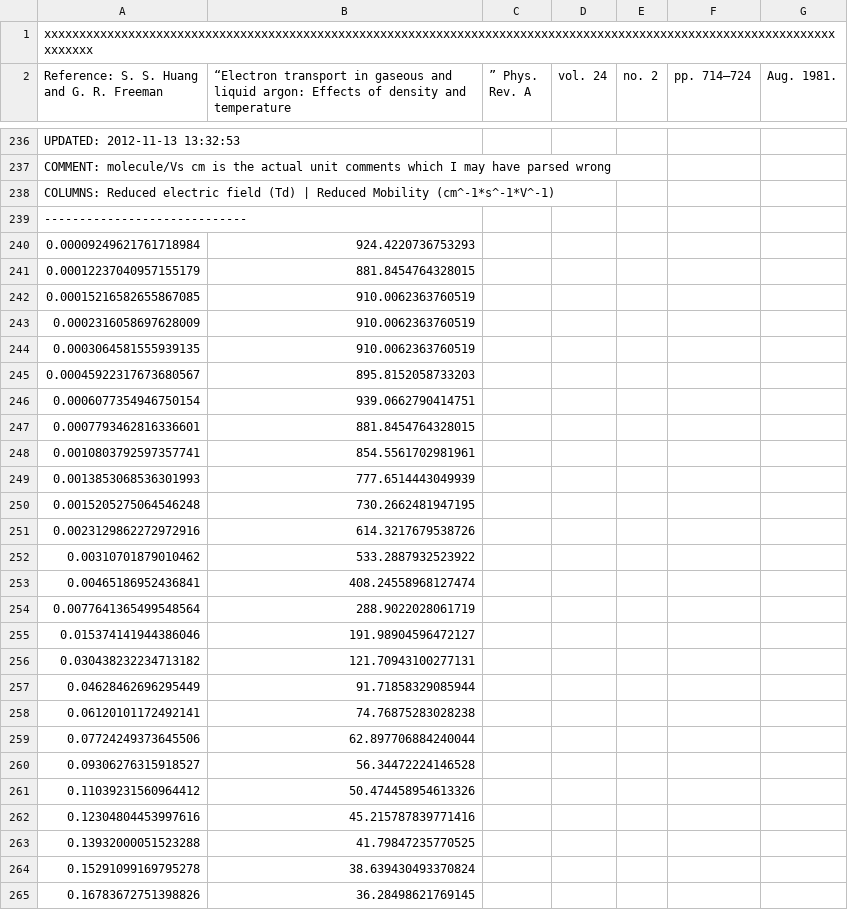
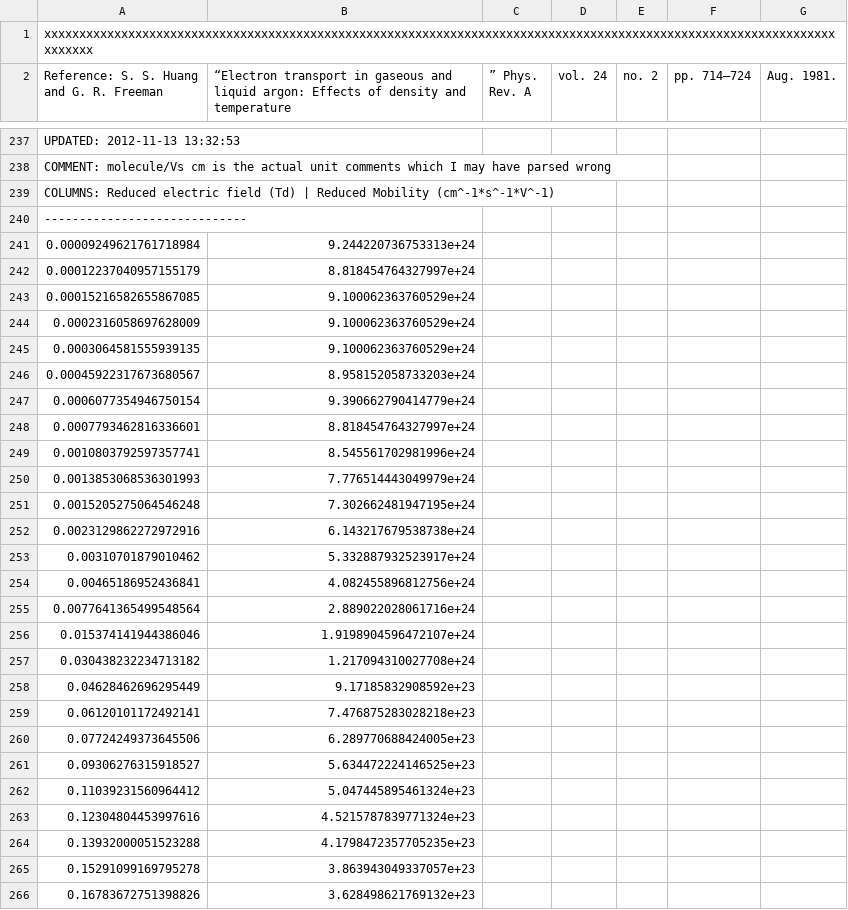
Before and after one commit to jcu-transport-physics/liquid-transport-data, a CSV file: Huang1981/Huang1981.csv, drawn as a sheet; only a part is shown, gaps mark what is left out; the diff covers the shown part only.

```diff
--- a/Huang1981/Huang1981.csv
+++ b/Huang1981/Huang1981.csv
@@ -239,27 +240,27 @@ COLUMNS: Reduced electric field (Td) | Reduced Mobility (cm^-1*s^-1*V^-1)
 -----------------------------
-0.00009249621761718984, 924.4220736753293
-0.00012237040957155179, 881.8454764328015
-0.00015216582655867085, 910.0062363760519
-0.0002316058697628009, 910.0062363760519
-0.0003064581555939135, 910.0062363760519
-0.00045922317673680567, 895.8152058733203
-0.0006077354946750154, 939.0662790414751
-0.0007793462816336601, 881.8454764328015
-0.0010803792597357741, 854.5561702981961
-0.0013853068536301993, 777.6514443049939
-0.0015205275064546248, 730.2662481947195
-0.0023129862272972916, 614.3217679538726
-0.00310701879010462, 533.2887932523922
-0.00465186952436841, 408.24558968127474
-0.0077641365499548564, 288.9022028061719
-0.015374141944386046, 191.98904596472127
-0.030438232234713182, 121.70943100277131
-0.04628462696295449, 91.71858329085944
-0.06120101172492141, 74.76875283028238
-0.07724249373645506, 62.897706884240044
-0.09306276315918527, 56.34472224146528
-0.11039231560964412, 50.474458954613326
-0.12304804453997616, 45.215787839771416
-0.13932000051523288, 41.79847235770525
-0.15291099169795278, 38.639430493370824
-0.16783672751398826, 36.28498621769145
+0.00009249621761718984, 9.244220736753313e+24
+0.00012237040957155179, 8.818454764327997e+24
+0.00015216582655867085, 9.100062363760529e+24
+0.0002316058697628009, 9.100062363760529e+24
+0.0003064581555939135, 9.100062363760529e+24
+0.00045922317673680567, 8.958152058733203e+24
+0.0006077354946750154, 9.390662790414779e+24
+0.0007793462816336601, 8.818454764327997e+24
+0.0010803792597357741, 8.545561702981996e+24
+0.0013853068536301993, 7.776514443049979e+24
+0.0015205275064546248, 7.302662481947195e+24
+0.0023129862272972916, 6.143217679538738e+24
+0.00310701879010462, 5.332887932523917e+24
+0.00465186952436841, 4.082455896812756e+24
+0.0077641365499548564, 2.889022028061716e+24
+0.015374141944386046, 1.9198904596472107e+24
+0.030438232234713182, 1.217094310027708e+24
+0.04628462696295449, 9.17185832908592e+23
+0.06120101172492141, 7.476875283028218e+23
+0.07724249373645506, 6.289770688424005e+23
+0.09306276315918527, 5.634472224146525e+23
+0.11039231560964412, 5.047445895461324e+23
+0.12304804453997616, 4.5215787839771324e+23
+0.13932000051523288, 4.1798472357705235e+23
+0.15291099169795278, 3.863943049337057e+23
+0.16783672751398826, 3.628498621769132e+23
```
Also changed, not shown: 3 added rows, 2 removed rows and 163 edited cells elsewhere in this file, 2 other files.
